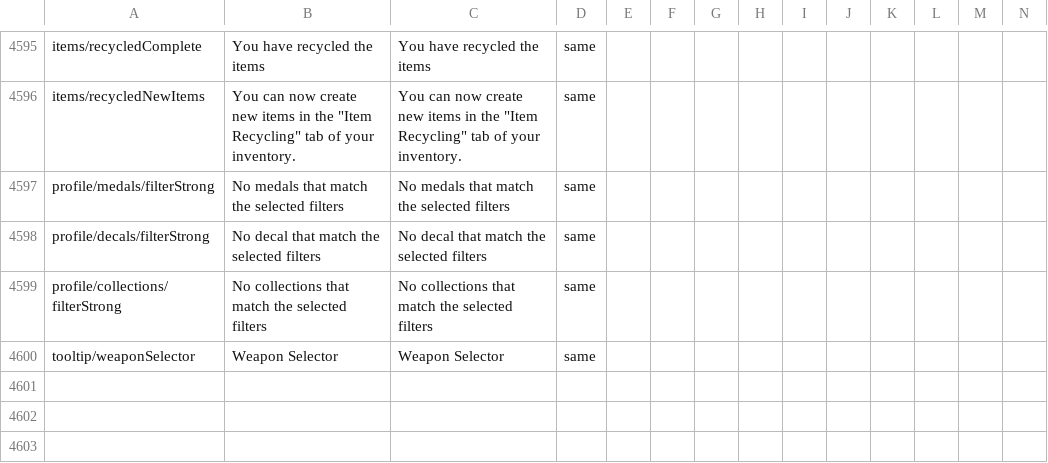
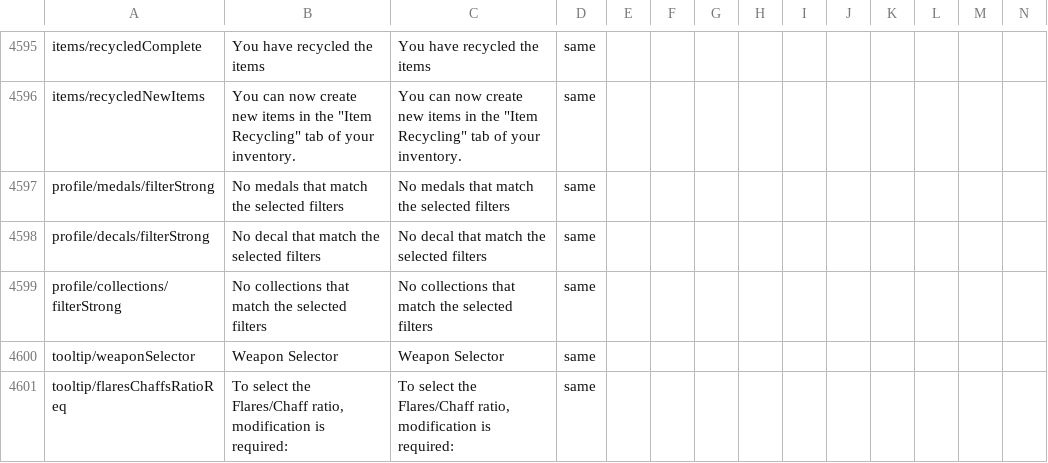
Before and after one commit to mikechuy/SCAM, a CSV file: menu.csv, drawn as a sheet; only a part is shown, gaps mark what is left out; rows hold the shown columns only; the diff names each change by its address in the sheet, - before the commit and + after, or states it on an @@ line.

```diff
--- a/menu.csv
+++ b/menu.csv
+row 4601: tooltip/flaresChaffsRatioReq | To select the Flares/Chaff ratio, modification is required: | To select the Flares/Chaff ratio, modification is required: | same
```
Also changed, not shown: missions_hints.csv, ui.csv, 3 other files.
